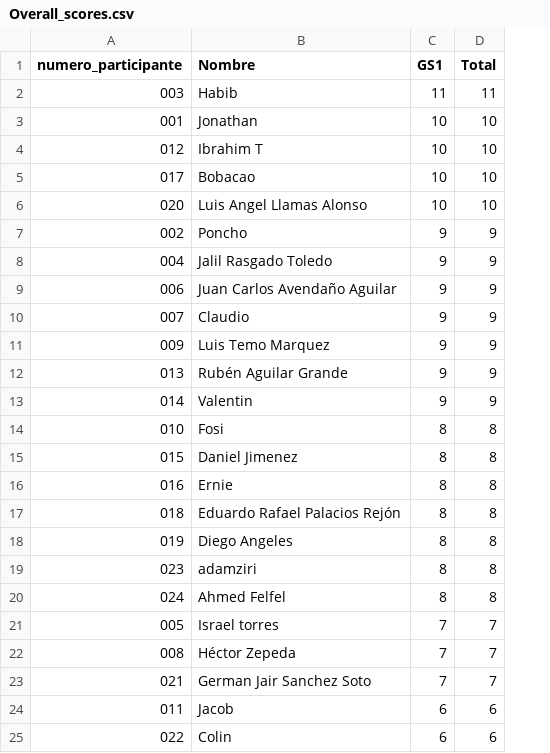
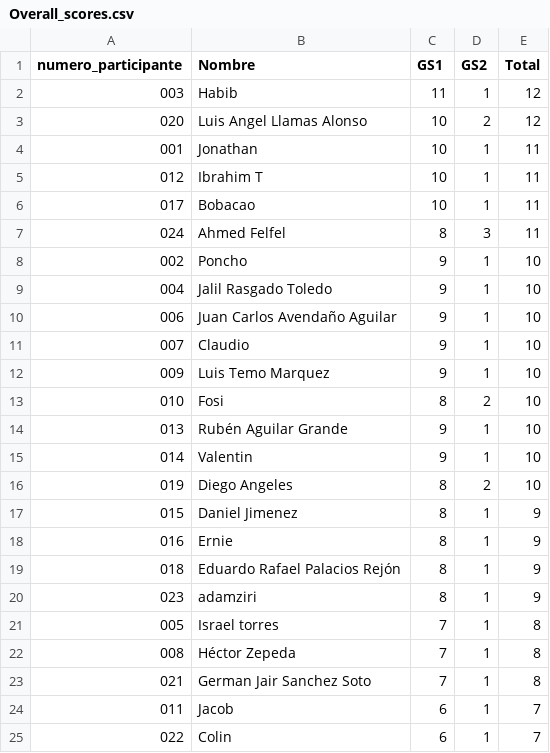
Before and after one commit to alffajardo/Qatar2022, a CSV file: Overall_scores.csv, drawn as a sheet; removed rows and columns are numbered as before the commit, all else as after; the diff names each change by its address in the sheet, - before the commit and + after, or states it on an @@ line.

```diff
--- a/Overall_scores.csv
+++ b/Overall_scores.csv
+column D (GS2), row 2: 1; rows 4-6: all 1; rows 8-12: all 1; rows 14-15: 1 | 1; rows 17-25: all 1
-E2 (Total): 11
+E2 (Total): 12
+row 3: 020 | Luis Angel Llamas Alonso | 10 | 2 | 12
-E4:E6 (Total): 10
+E4:E6 (Total): 11
-row 6: 020 | Luis Angel Llamas Alonso | 10 | 10
+row 7: 024 | Ahmed Felfel | 8 | 3 | 11
-E8:E12 (Total): 9
+E8:E12 (Total): 10
+row 13: 010 | Fosi | 8 | 2 | 10
-E14:E15 (Total): 9
+E14:E15 (Total): 10
-row 14: 010 | Fosi | 8 | 8
+row 16: 019 | Diego Angeles | 8 | 2 | 10
-E17:E19 (Total): 8
+E17:E19 (Total): 9
-row 18: 019 | Diego Angeles | 8 | 8
-E20 (Total): 8
+E20 (Total): 9
-row 20: 024 | Ahmed Felfel | 8 | 8
-E21:E23 (Total): 7
+E21:E23 (Total): 8
-E24:E25 (Total): 6
+E24:E25 (Total): 7
```
Also changed, not shown: GS1_complete_scores.csv, 3 other files.
